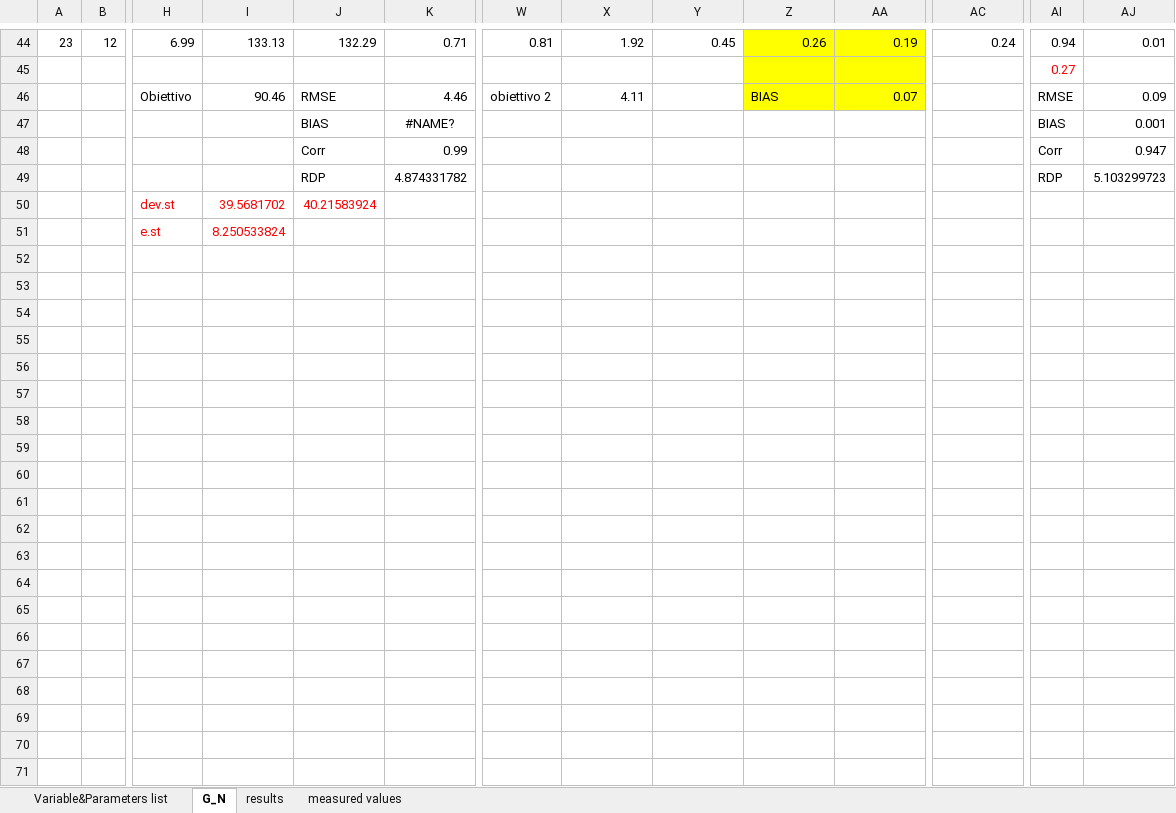
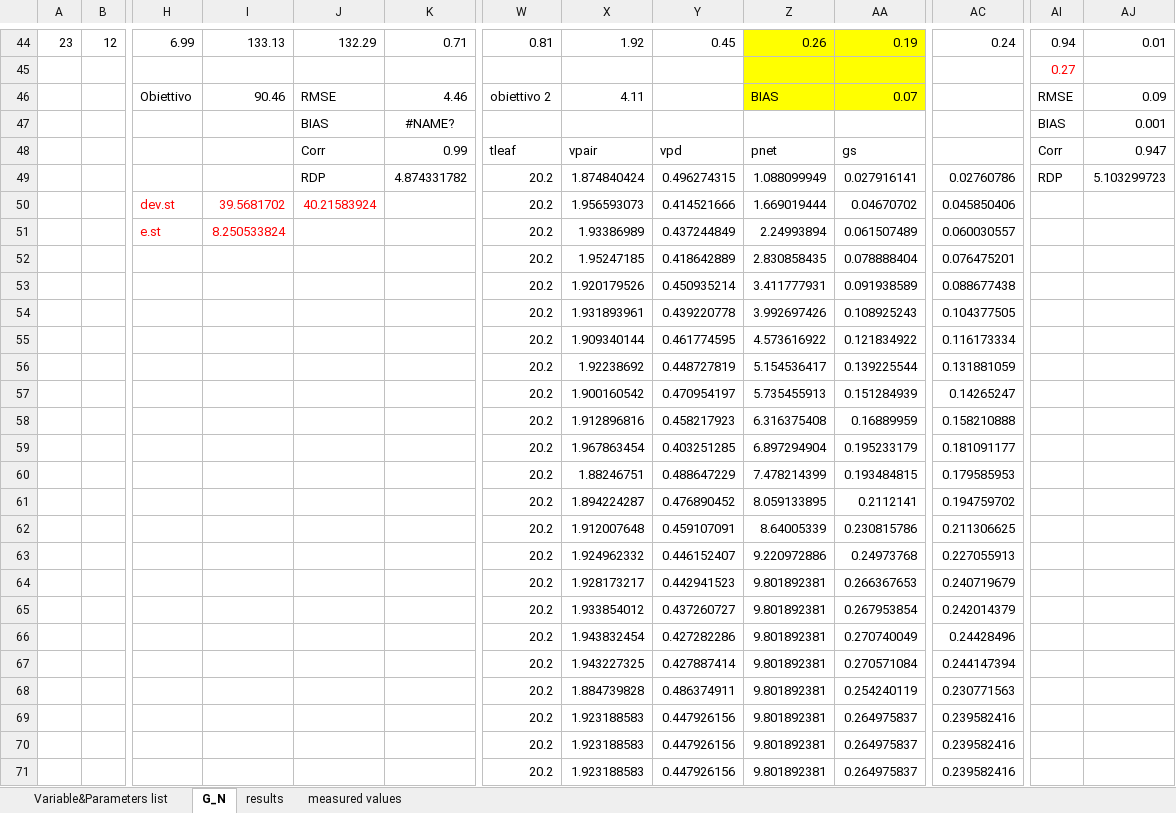
Before and after one commit to donaldscoon/Modified-Energy-Cascade, an Excel workbook: Amitrano/MEC_GN.xlsx, sheet G_N, drawn as a sheet; only a part is shown, gaps mark what is left out; values as stored, in another font and other column widths than the file's, no borders; charts and pictures not drawn; removed rows and columns are numbered as before the commit, all else as after; rows hold the shown columns only; the diff covers the shown part only; the diff names each change by its address in the sheet, - before the commit and + after, or states it on an @@ line.

Commit message:
Amitrano Model completed

```diff
--- a/Amitrano/MEC_GN.xlsx (sheet G_N)
+++ b/Amitrano/MEC_GN.xlsx (sheet G_N)
-row 48:  |  |  |  | Corr | 0.99 |  |  |  |  |  |  | Corr | 0.947
-row 49:  |  |  |  | RDP | 4.874331782 |  |  |  |  |  |  | RDP | 5.103299723
-row 50:  |  | dev.st | 39.5681702 | 40.21583924
-row 51:  |  | e.st | 8.250533824
+row 48:  |  |  |  | Corr | 0.99 | tleaf | vpair | vpd | pnet | gs |  | Corr | 0.947
+row 49:  |  |  |  | RDP | 4.874331782 | 20.2 | 1.874840424 | 0.496274315 | 1.088099949 | 0.027916141 | 0.02760786 | RDP | 5.103299723
+row 50:  |  | dev.st | 39.5681702 | 40.21583924 |  | 20.2 | 1.956593073 | 0.414521666 | 1.669019444 | 0.04670702 | 0.045850406
+row 51:  |  | e.st | 8.250533824 |  |  | 20.2 | 1.93386989 | 0.437244849 | 2.24993894 | 0.061507489 | 0.060030557
+row 52:  |  |  |  |  |  | 20.2 | 1.95247185 | 0.418642889 | 2.830858435 | 0.078888404 | 0.076475201
+row 53:  |  |  |  |  |  | 20.2 | 1.920179526 | 0.450935214 | 3.411777931 | 0.091938589 | 0.088677438
+row 54:  |  |  |  |  |  | 20.2 | 1.931893961 | 0.439220778 | 3.992697426 | 0.108925243 | 0.104377505
+row 55:  |  |  |  |  |  | 20.2 | 1.909340144 | 0.461774595 | 4.573616922 | 0.121834922 | 0.116173334
+row 56:  |  |  |  |  |  | 20.2 | 1.92238692 | 0.448727819 | 5.154536417 | 0.139225544 | 0.131881059
+row 57:  |  |  |  |  |  | 20.2 | 1.900160542 | 0.470954197 | 5.735455913 | 0.151284939 | 0.14265247
+row 58:  |  |  |  |  |  | 20.2 | 1.912896816 | 0.458217923 | 6.316375408 | 0.16889959 | 0.158210888
+row 59:  |  |  |  |  |  | 20.2 | 1.967863454 | 0.403251285 | 6.897294904 | 0.195233179 | 0.181091177
+row 60:  |  |  |  |  |  | 20.2 | 1.88246751 | 0.488647229 | 7.478214399 | 0.193484815 | 0.179585953
+row 61:  |  |  |  |  |  | 20.2 | 1.894224287 | 0.476890452 | 8.059133895 | 0.2112141 | 0.194759702
+row 62:  |  |  |  |  |  | 20.2 | 1.912007648 | 0.459107091 | 8.64005339 | 0.230815786 | 0.211306625
+row 63:  |  |  |  |  |  | 20.2 | 1.924962332 | 0.446152407 | 9.220972886 | 0.24973768 | 0.227055913
+row 64:  |  |  |  |  |  | 20.2 | 1.928173217 | 0.442941523 | 9.801892381 | 0.266367653 | 0.240719679
+row 65:  |  |  |  |  |  | 20.2 | 1.933854012 | 0.437260727 | 9.801892381 | 0.267953854 | 0.242014379
+row 66:  |  |  |  |  |  | 20.2 | 1.943832454 | 0.427282286 | 9.801892381 | 0.270740049 | 0.24428496
+row 67:  |  |  |  |  |  | 20.2 | 1.943227325 | 0.427887414 | 9.801892381 | 0.270571084 | 0.244147394
+row 68:  |  |  |  |  |  | 20.2 | 1.884739828 | 0.486374911 | 9.801892381 | 0.254240119 | 0.230771563
+row 69:  |  |  |  |  |  | 20.2 | 1.923188583 | 0.447926156 | 9.801892381 | 0.264975837 | 0.239582416
+row 70:  |  |  |  |  |  | 20.2 | 1.923188583 | 0.447926156 | 9.801892381 | 0.264975837 | 0.239582416
+row 71:  |  |  |  |  |  | 20.2 | 1.923188583 | 0.447926156 | 9.801892381 | 0.264975837 | 0.239582416
```
Also changed, not shown: 2 edited cells elsewhere in this sheet, 3 other files.
